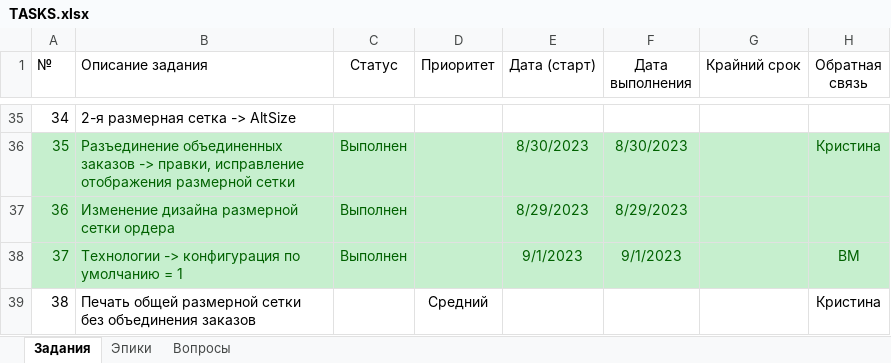
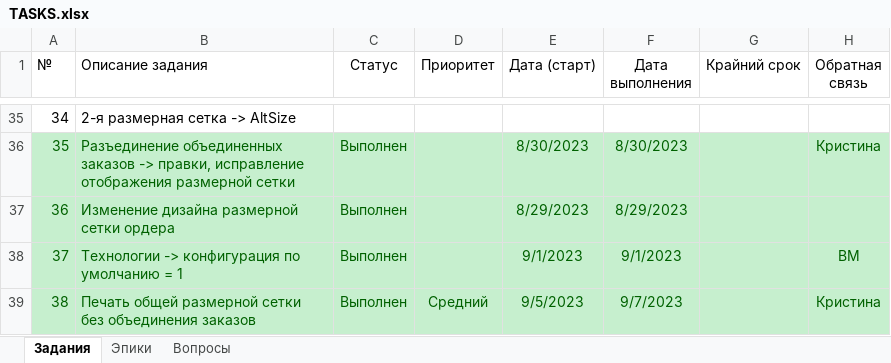
Before and after one commit to VitalijsMuzalovs/Kristal, an Excel workbook: TASKS.xlsx, sheet Задания, drawn as a sheet; only a part is shown, gaps mark what is left out; values as stored, in another font and other column widths than the file's, no borders; table styles not drawn; the diff names each change by its address in the sheet, - before the commit and + after, or states it on an @@ line.

```diff
--- a/TASKS.xlsx (sheet Задания)
+++ b/TASKS.xlsx (sheet Задания)
-A39:H39 fill: none
+A39:H39 fill: #C6EFCE
-A39:B39 text colour: black
+A39:B39 text colour: #006100
-C39 (Статус): (empty)
+C39 (Статус): Выполнен
-D39 text colour: black
+D39 text colour: #006100
-E39 (Дата (старт)): (empty)
+E39 (Дата (старт)): 9/5/2023
-F39 (Дата выполнения): (empty)
+F39 (Дата выполнения): 9/7/2023
-H39 text colour: black
+H39 text colour: #006100
```
Also changed, not shown: sheet Эпики, 1 other file.
